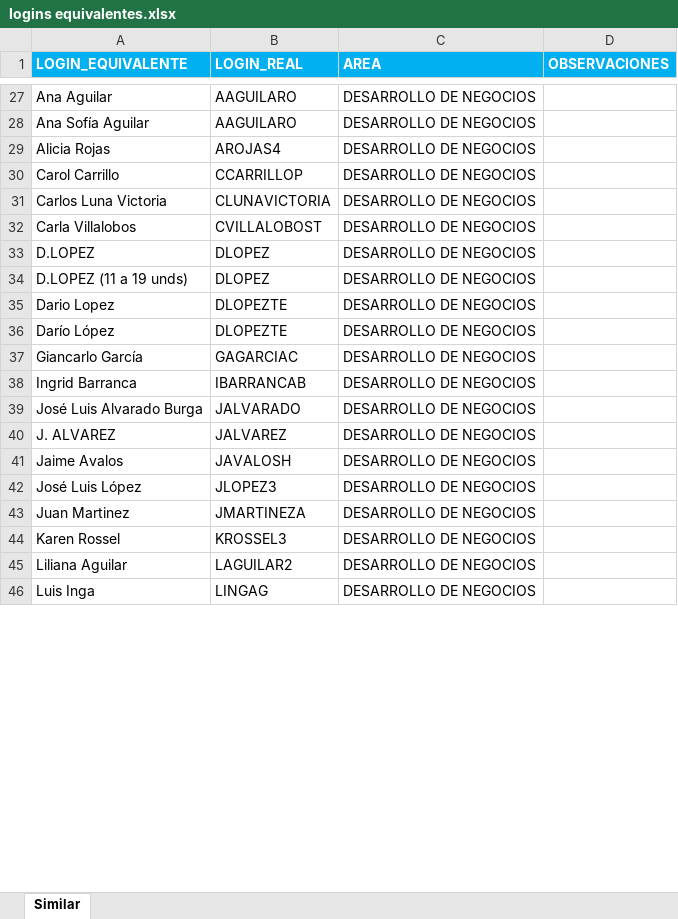
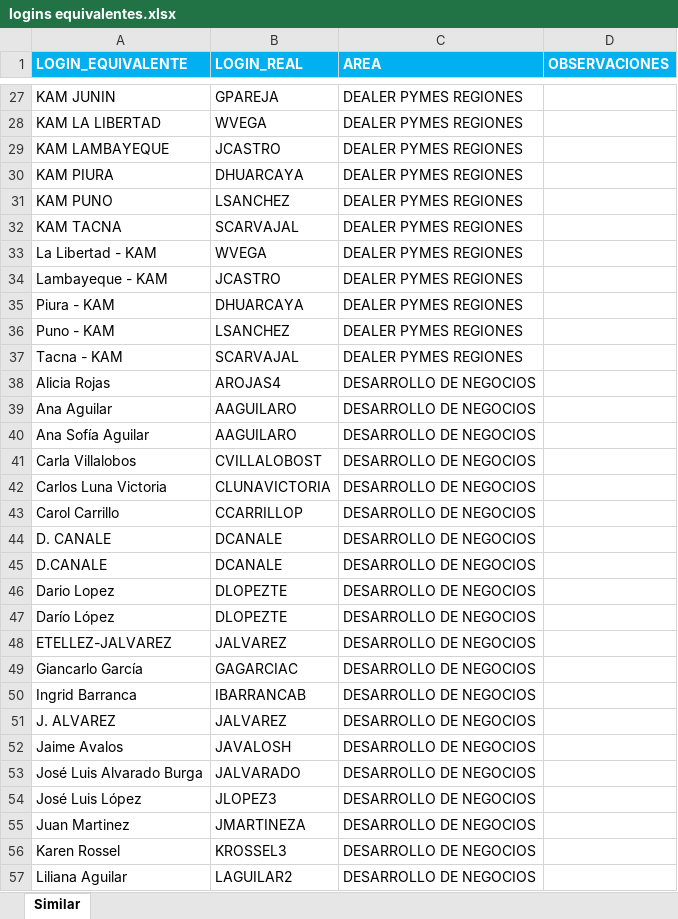
Before and after one commit to saenzac/Comisiones-python, an Excel workbook: Data/logins equivalentes.xlsx, sheet Similar, drawn as a sheet; only a part is shown, gaps mark what is left out; the shorter side is filled out with more unchanged rows; values as stored, in another font and other column widths than the file's, no borders; removed rows and columns are numbered as before the commit, all else as after; the diff covers the shown part only; the diff names each change by its address in the sheet, - before the commit and + after, or states it on an @@ line.

```diff
--- a/Data/logins equivalentes.xlsx (sheet Similar)
+++ b/Data/logins equivalentes.xlsx (sheet Similar)
+row 27: KAM JUNIN | GPAREJA | DEALER PYMES REGIONES
+row 28: KAM LA LIBERTAD | WVEGA | DEALER PYMES REGIONES
+row 29: KAM LAMBAYEQUE | JCASTRO | DEALER PYMES REGIONES
+row 30: KAM PIURA | DHUARCAYA | DEALER PYMES REGIONES
+row 31: KAM PUNO | LSANCHEZ | DEALER PYMES REGIONES
+row 32: KAM TACNA | SCARVAJAL | DEALER PYMES REGIONES
+row 33: La Libertad - KAM | WVEGA | DEALER PYMES REGIONES
+row 34: Lambayeque - KAM | JCASTRO | DEALER PYMES REGIONES
+row 35: Piura - KAM | DHUARCAYA | DEALER PYMES REGIONES
+row 36: Puno - KAM | LSANCHEZ | DEALER PYMES REGIONES
+row 37: Tacna - KAM | SCARVAJAL | DEALER PYMES REGIONES
@@ row 29 moved to row 38: Alicia Rojas @@
@@ row 32 moved to row 41: Carla Villalobos @@
@@ row 31 moved to row 42: Carlos Luna Victoria @@
-row 33: D.LOPEZ | DLOPEZ | DESARROLLO DE NEGOCIOS
-row 34: D.LOPEZ (11 a 19 unds) | DLOPEZ | DESARROLLO DE NEGOCIOS
@@ row 235 moved to row 44: D. CANALE @@
@@ row 239 moved to row 45: D.CANALE @@
@@ row 53 moved to row 48: ETELLEZ-JALVAREZ @@
@@ row 39 moved to row 53: José Luis Alvarado Burga @@
```
Also changed, not shown: 33 added rows, 132 removed rows, 48 moved rows and 10 edited cells elsewhere in this sheet, 8 other files.
